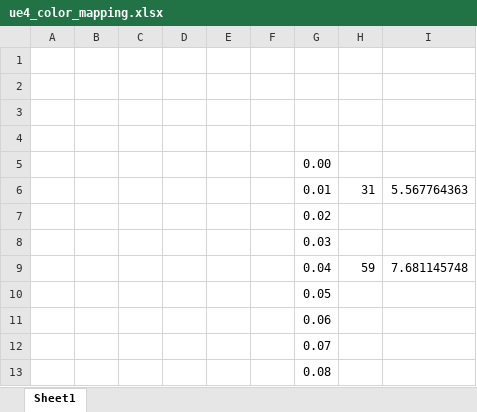
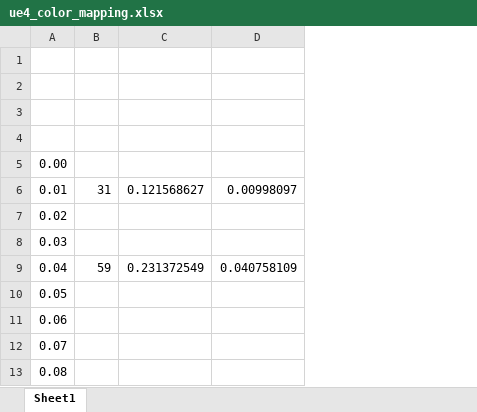
Before and after one commit to ChagnonSebastien/Pulse_LavalVirtual2020, an Excel workbook: docs/ue4_color_mapping.xlsx, sheet Sheet1, drawn as a sheet; only a part is shown; values as stored, in another font and other column widths than the file's, no borders; charts and pictures not drawn; removed rows and columns are numbered as before the commit, all else as after; the diff names each change by its address in the sheet, - before the commit and + after, or states it on an @@ line.

Commit message:
Updated the gradient calculation after understanding the weird colour mapping of ue4

```diff
--- a/docs/ue4_color_mapping.xlsx (sheet Sheet1)
+++ b/docs/ue4_color_mapping.xlsx (sheet Sheet1)
-column A, empty
-column B, empty
-column C, empty
-column D, empty
-column E, empty
-column F, empty
-column I, rows 6-9: 5.567764363 |  |  | 7.681145748
+column C, rows 6-9: 0.121568627 |  |  | 0.231372549
+column D, rows 6-9: 0.00998097 |  |  | 0.040758109
```
Also changed, not shown: charts or pictures, 3 other files.
